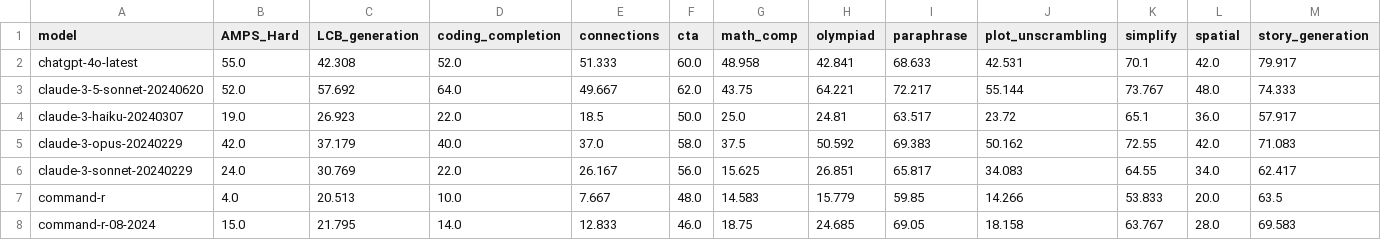
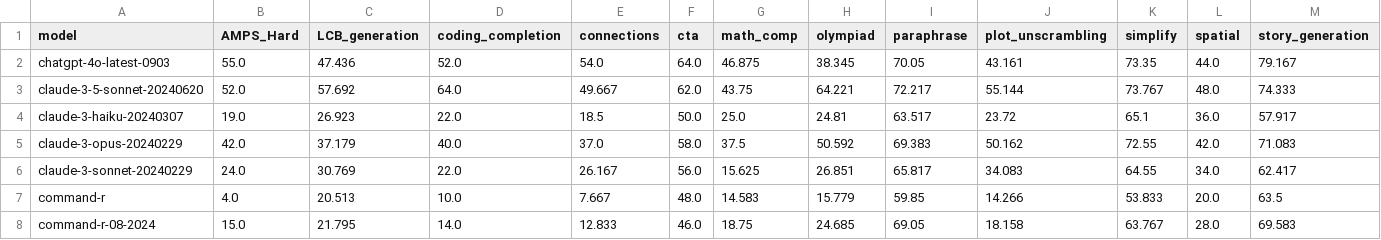
Before and after one commit to LiveBench/livebench.github.io, a CSV file: public/table_2024_08_31.csv, drawn as a sheet; only a part is shown; removed rows and columns are numbered as before the commit, all else as after; rows hold the shown columns only; the diff names each change by its address in the sheet, - before the commit and + after, or states it on an @@ line.

Commit message:
update chatgpt-4o-latest

```diff
--- a/public/table_2024_08_31.csv
+++ b/public/table_2024_08_31.csv
-row 2: chatgpt-4o-latest | 55.0 | 42.308 | 52.0 | 51.333 | 60.0 | 48.958 | 42.841 | 68.633 | 42.531 | 70.1 | 42.0 | 79.917
+row 2: chatgpt-4o-latest-0903 | 55.0 | 47.436 | 52.0 | 54.0 | 64.0 | 46.875 | 38.345 | 70.05 | 43.161 | 73.35 | 44.0 | 79.167
```
